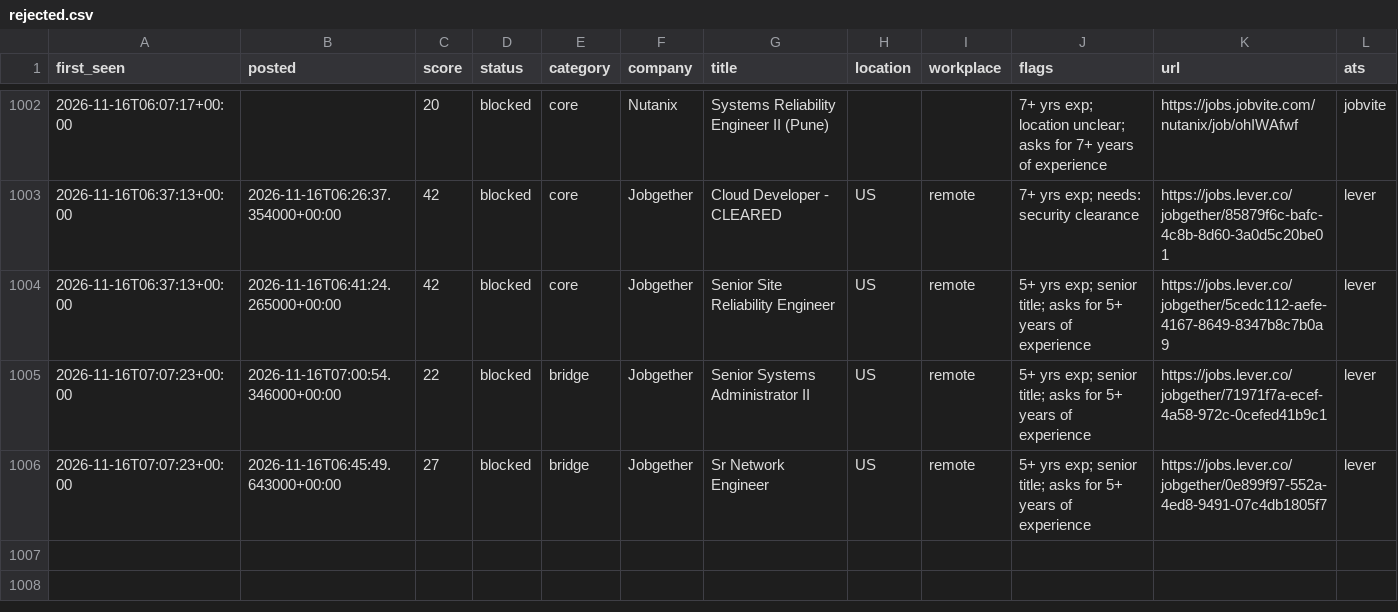
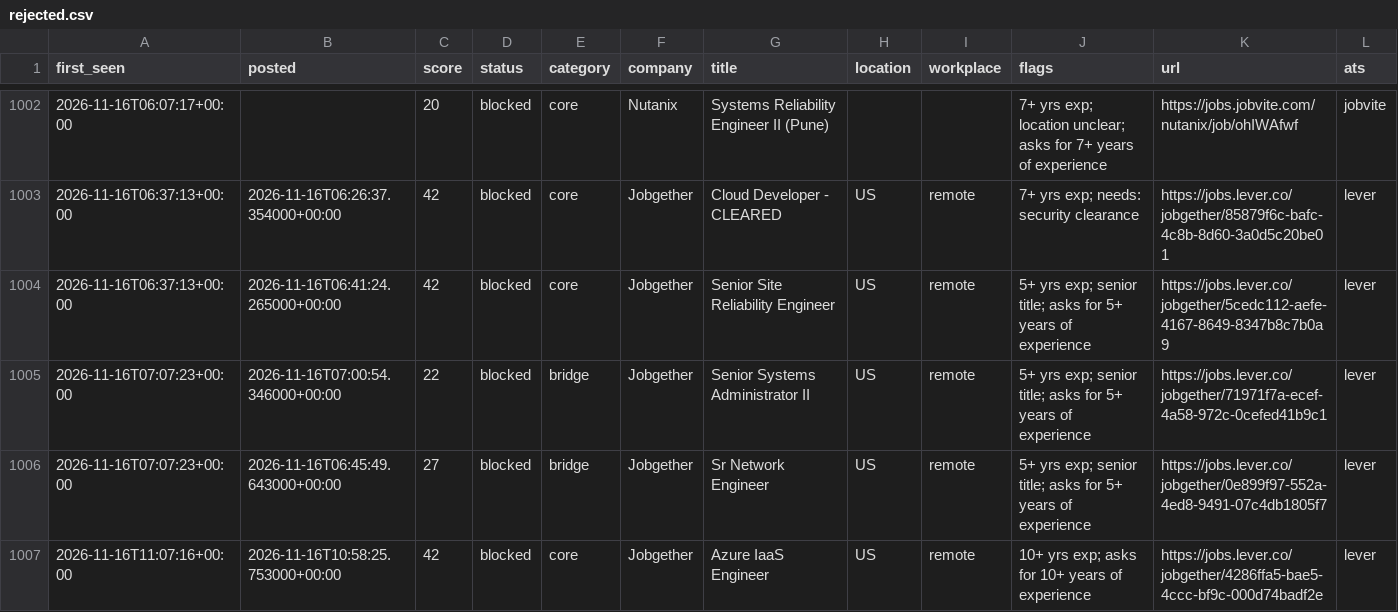
Before and after one commit to chandrakodali/job-radar, a CSV file: data/rejected.csv, drawn as a sheet; only a part is shown, gaps mark what is left out; rows hold the shown columns only; the diff names each change by its address in the sheet, - before the commit and + after, or states it on an @@ line.

```diff
--- a/data/rejected.csv
+++ b/data/rejected.csv
+row 1007: 2026-11-16T11:07:16+00:00 | 2026-11-16T10:58:25.753000+00:00 | 42 | blocked | core | Jobgether | Azure IaaS Engineer | US | remote | 10+ yrs exp; asks for 10+ years of experience | https://jobs.lever.co/jobgether/4286ffa5-bae5-4ccc-bf9c-000d74badf2e | lever
```
Also changed, not shown: 3 other files.
